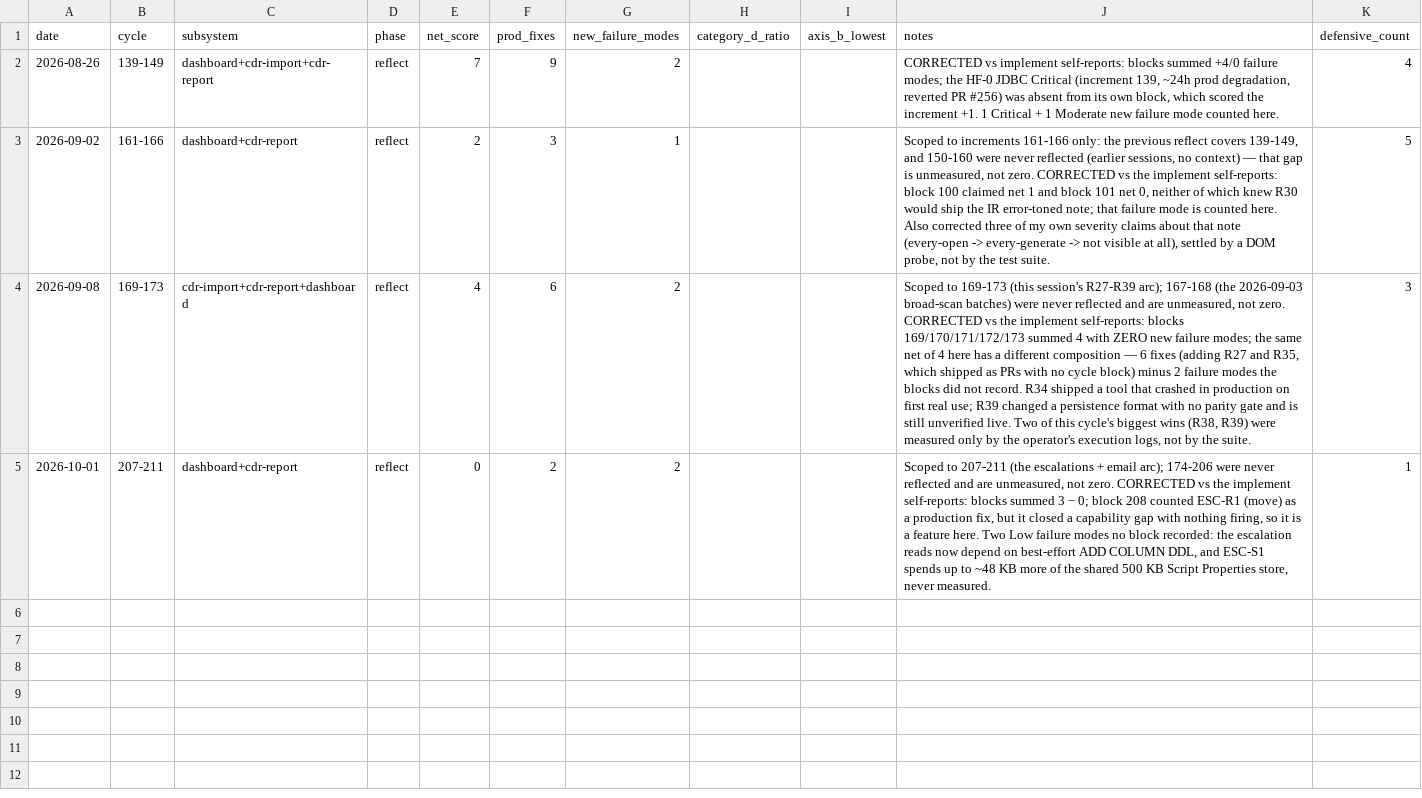
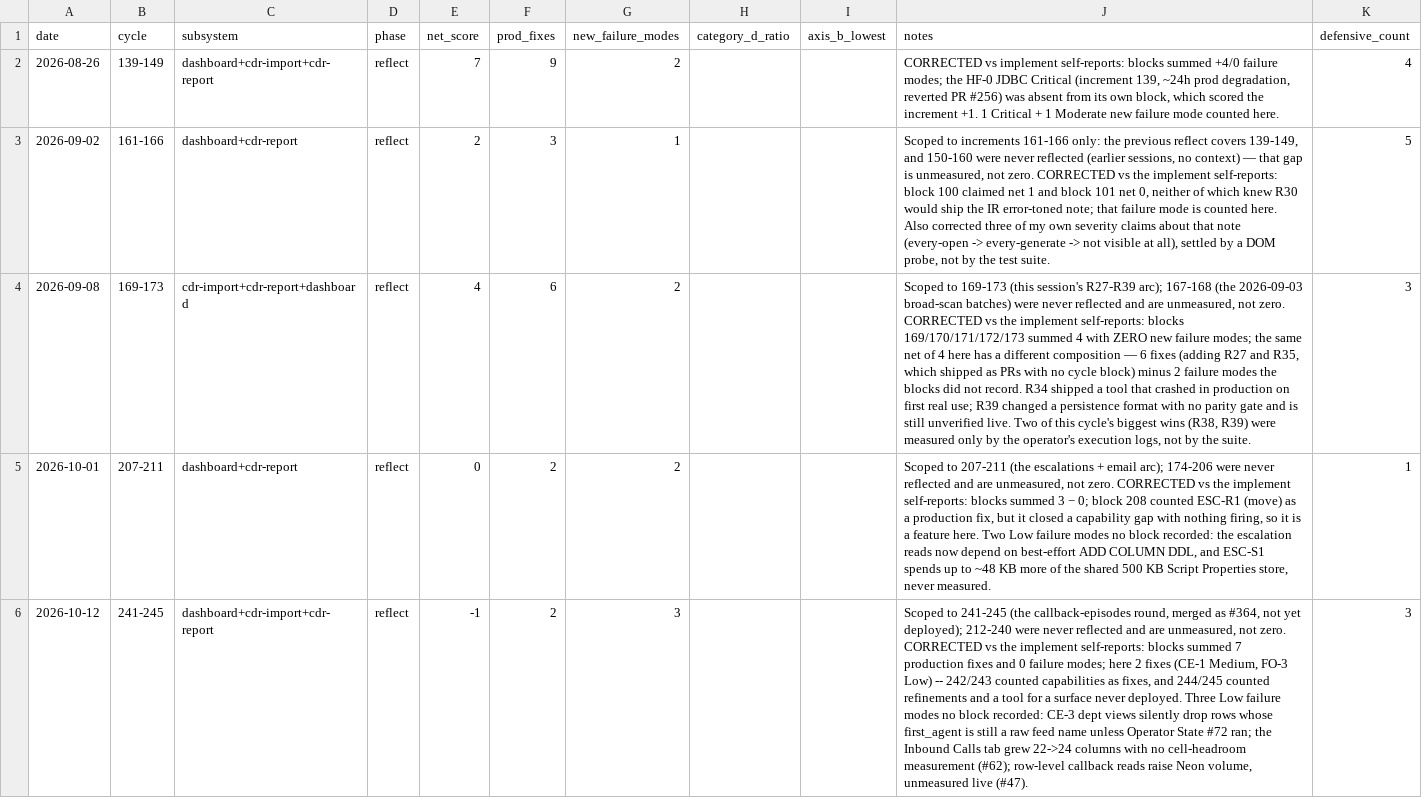
Before and after one commit to robinchoudhuryums/call-data-reporting, a CSV file: .cycle/metrics.csv, drawn as a sheet; the diff names each change by its address in the sheet, - before the commit and + after, or states it on an @@ line.

```diff
--- a/.cycle/metrics.csv
+++ b/.cycle/metrics.csv
+row 6: 2026-10-12 | 241-245 | dashboard+cdr-import+cdr-report | reflect | -1 | 2 | 3 |  |  | Scoped to 241-245 (the callback-episodes round, merged as #364, not yet deployed); 212-240 were never reflected and are unmeasured, not zero. CORRECTED vs the implement self-reports: blocks summed 7 production fixes and 0 failure modes; here 2 fixes (CE-1 Medium, FO-3 Low) -- 242/243 counted capabilities as fixes, and 244/245 counted refinements and a tool for a surface never deployed. Three Low failure modes no block recorded: CE-3 dept views silently drop rows whose first_agent is still a raw feed name unless Operator State #72 ran; the Inbound Calls tab grew 22->24 columns with no cell-headroom measurement (#62); row-level callback reads raise Neon volume, unmeasured live (#47). | 3
```
Also changed, not shown: 2 other files.
